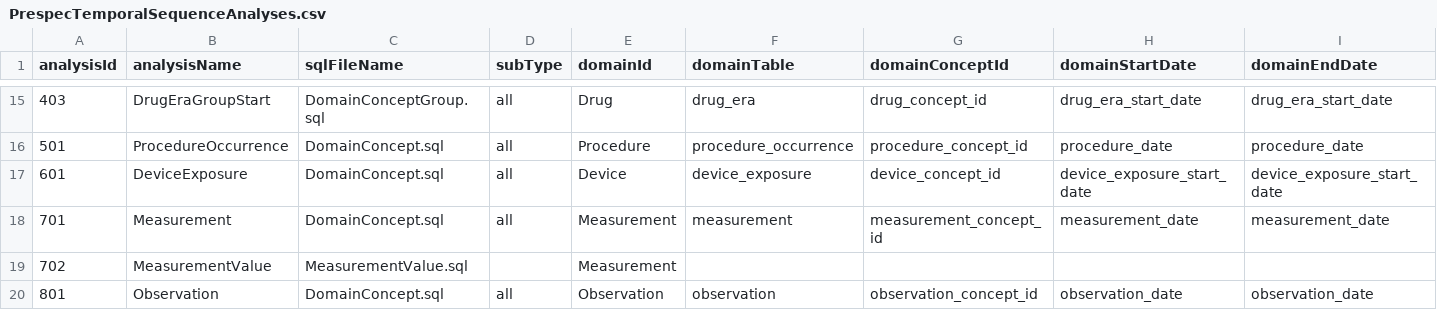
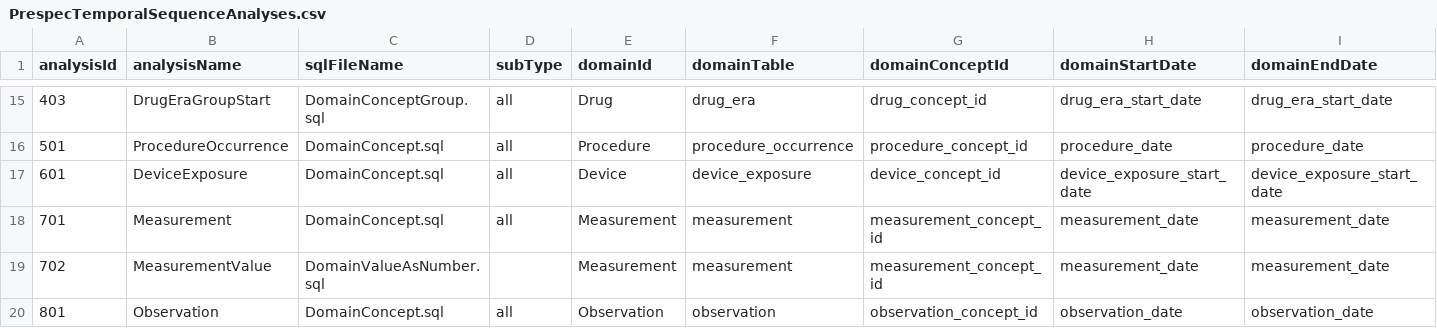
Before and after one commit to OHDSI/FeatureExtraction, a CSV file: inst/csv/PrespecTemporalSequenceAnalyses.csv, drawn as a sheet; only a part is shown, gaps mark what is left out; the diff names each change by its address in the sheet, - before the commit and + after, or states it on an @@ line.

```diff
--- a/inst/csv/PrespecTemporalSequenceAnalyses.csv
+++ b/inst/csv/PrespecTemporalSequenceAnalyses.csv
-C19 (sqlFileName): MeasurementValue.sql
+C19 (sqlFileName): DomainValueAsNumber.sql
-F19 (domainTable): (empty)
+F19 (domainTable): measurement
-G19 (domainConceptId): (empty)
+G19 (domainConceptId): measurement_concept_id
-H19 (domainStartDate): (empty)
+H19 (domainStartDate): measurement_date
-I19 (domainEndDate): (empty)
+I19 (domainEndDate): measurement_date
```
Also changed, not shown: inst/csv/PrespecAnalyses.csv, inst/csv/PrespecTemporalAnalyses.csv, 12 other files.
